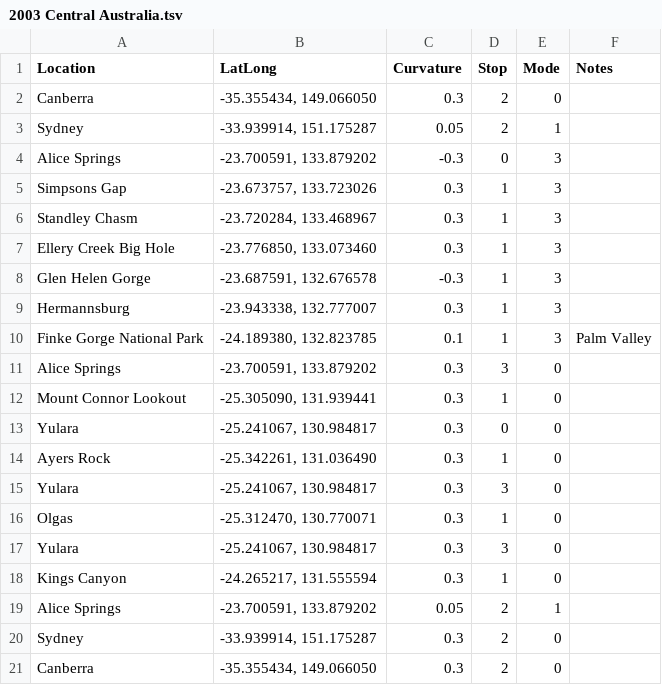
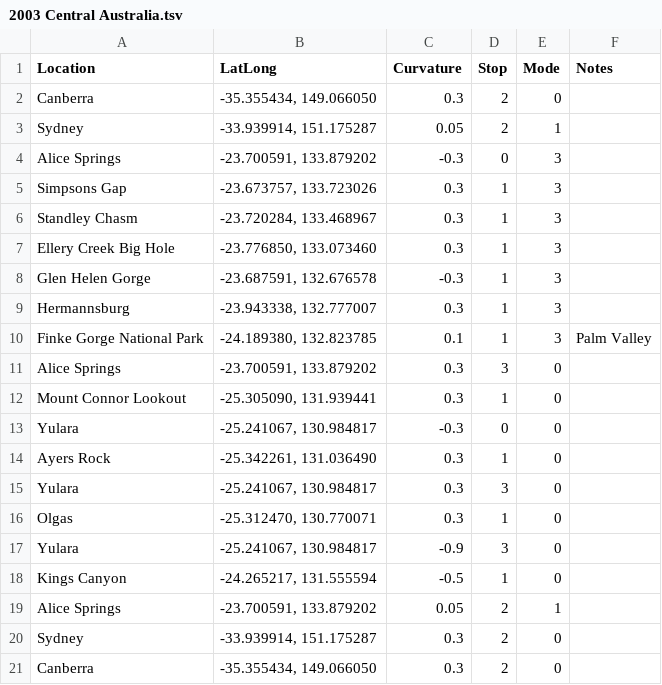
Before and after one commit to zegelinfamily/our-travels, a TSV file: Resources/trips/2003 Central Australia.tsv, drawn as a sheet.

```diff
--- a/Resources/trips/2003 Central Australia.tsv
+++ b/Resources/trips/2003 Central Australia.tsv
@@ -12,3 +12,3 @@ Alice Springs	-23.700591, 133.879202	0.3	3	0
 Mount Connor Lookout	-25.305090, 131.939441	0.3	1	0	
-Yulara	-25.241067, 130.984817	0.3	0	0	
+Yulara	-25.241067, 130.984817	-0.3	0	0	
 Ayers Rock	-25.342261, 131.036490	0.3	1	0	
@@ -16,4 +16,4 @@ Yulara	-25.241067, 130.984817	0.3	3	0
 Olgas	-25.312470, 130.770071	0.3	1	0	
-Yulara	-25.241067, 130.984817	0.3	3	0	
-Kings Canyon	-24.265217, 131.555594	0.3	1	0	
+Yulara	-25.241067, 130.984817	-0.9	3	0	
+Kings Canyon	-24.265217, 131.555594	-0.5	1	0	
 Alice Springs	-23.700591, 133.879202	0.05	2	1	
```
Also changed, not shown: Resources/trips/1978 Bali and Java.tsv, Resources/trips/1986 Around The World.tsv, 2 other files.
